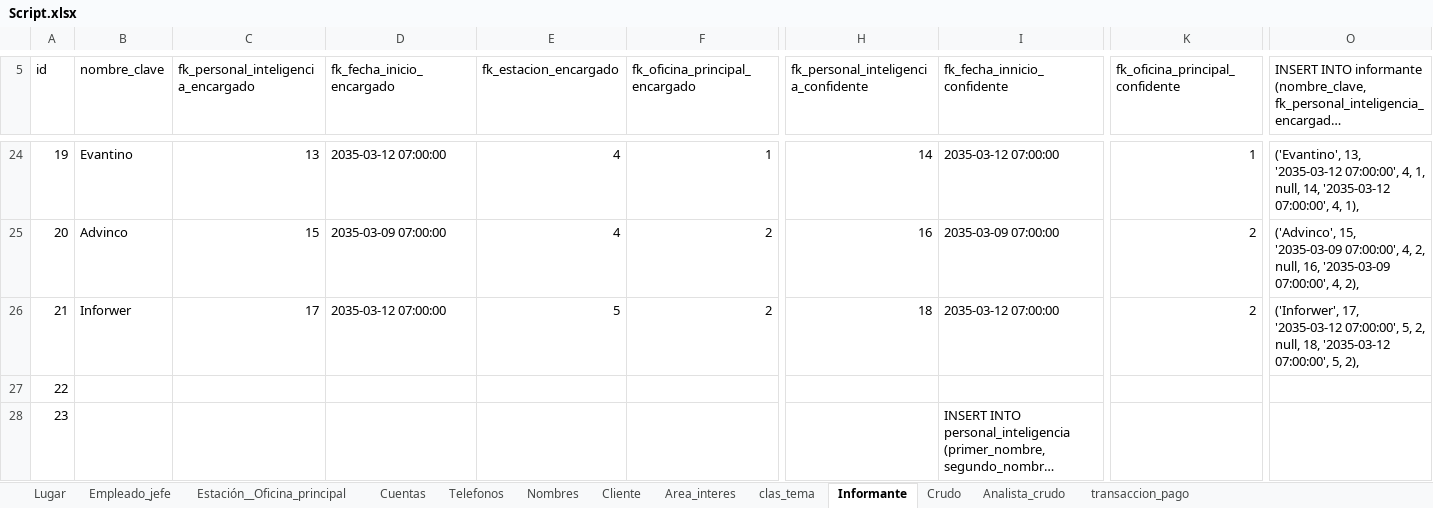
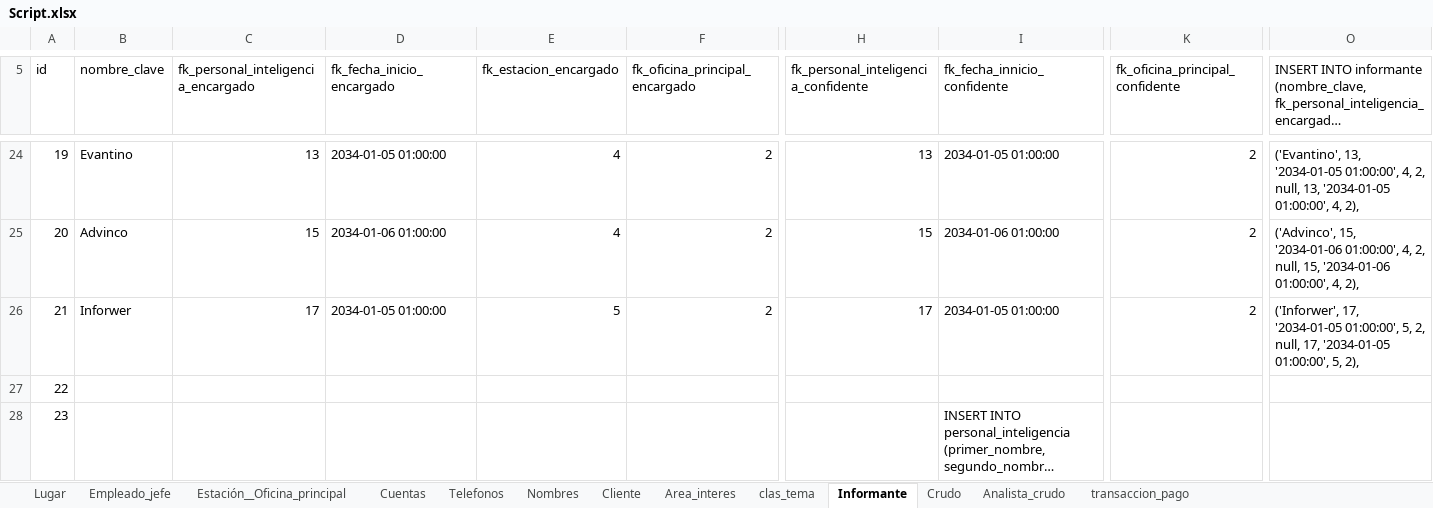
Before and after one commit to abadillo/bases-dos, an Excel workbook: scripts/Script.xlsx, sheet Informante, drawn as a sheet; only a part is shown, gaps mark what is left out; long unchanged cells end in …; values as stored, in another font and other column widths than the file's, no borders; the diff covers the shown part only; the diff names each change by its address in the sheet, - before the commit and + after, or states it on an @@ line.

Commit message:
script crudos,informante

```diff
--- a/scripts/Script.xlsx (sheet Informante)
+++ b/scripts/Script.xlsx (sheet Informante)
-D24 (fk_fecha_inicio_encargado): 2035-03-12 07:00:00
+D24 (fk_fecha_inicio_encargado): 2034-01-05 01:00:00
-F24 (fk_oficina_principal_encargado): 1
+F24 (fk_oficina_principal_encargado): 2
-H24: 14
+H24: 13
-I24 (fk_fecha_innicio_confidente): 2035-03-12 07:00:00
+I24 (fk_fecha_innicio_confidente): 2034-01-05 01:00:00
-K24 (fk_oficina_principal_confidente): 1
+K24 (fk_oficina_principal_confidente): 2
-O24: ('Evantino', 13, '2035-03-12 07:00:00', 4, 1, null, 14, '2035-03-12 07:00:00', 4, 1),
+O24: ('Evantino', 13, '2034-01-05 01:00:00', 4, 2, null, 13, '2034-01-05 01:00:00', 4, 2),
-D25 (fk_fecha_inicio_encargado): 2035-03-09 07:00:00
+D25 (fk_fecha_inicio_encargado): 2034-01-06 01:00:00
-H25: 16
+H25: 15
-I25 (fk_fecha_innicio_confidente): 2035-03-09 07:00:00
+I25 (fk_fecha_innicio_confidente): 2034-01-06 01:00:00
-O25: ('Advinco', 15, '2035-03-09 07:00:00', 4, 2, null, 16, '2035-03-09 07:00:00', 4, 2),
+O25: ('Advinco', 15, '2034-01-06 01:00:00', 4, 2, null, 15, '2034-01-06 01:00:00', 4, 2),
-D26 (fk_fecha_inicio_encargado): 2035-03-12 07:00:00
+D26 (fk_fecha_inicio_encargado): 2034-01-05 01:00:00
-H26: 18
+H26: 17
-I26 (fk_fecha_innicio_confidente): 2035-03-12 07:00:00
+I26 (fk_fecha_innicio_confidente): 2034-01-05 01:00:00
-O26: ('Inforwer', 17, '2035-03-12 07:00:00', 5, 2, null, 18, '2035-03-12 07:00:00', 5, 2),
+O26: ('Inforwer', 17, '2034-01-05 01:00:00', 5, 2, null, 17, '2034-01-05 01:00:00', 5, 2),
```
Also changed, not shown: 30 edited cells elsewhere in this sheet, sheet Crudo, sheet transaccion_pago, 2 other files.
